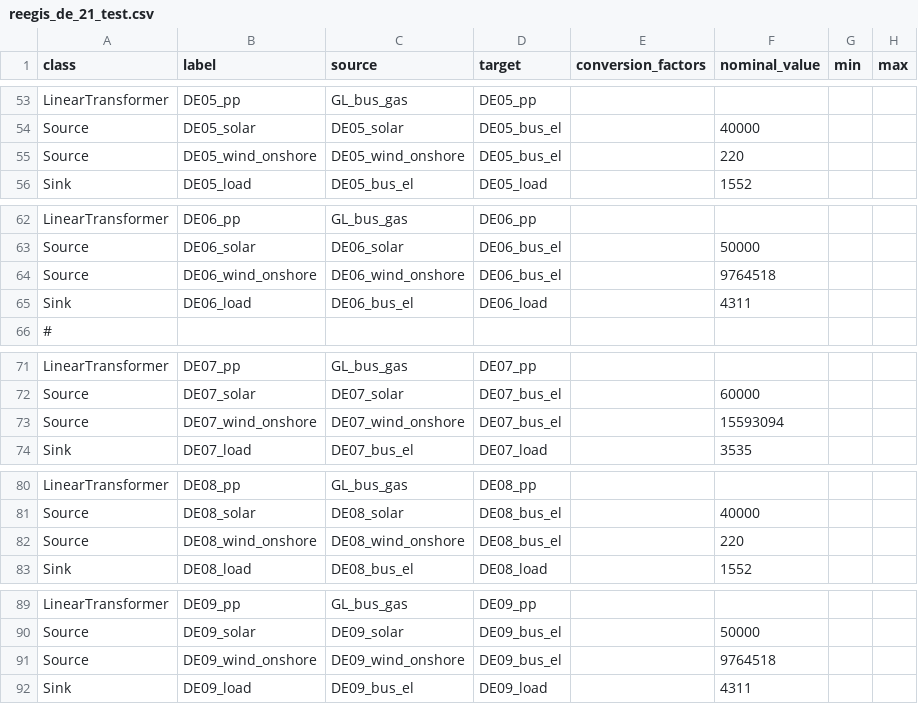
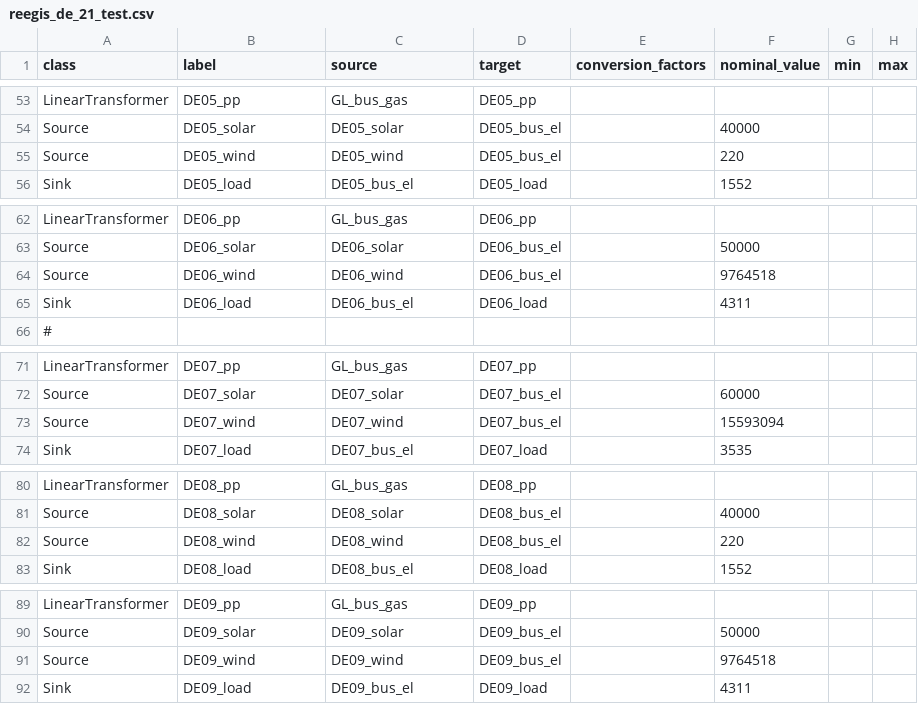
Before and after one commit to knut0815/reegis_hp, a CSV file: reegis_hp/de21/scenarios/reegis_de_21_test.csv, drawn as a sheet; only a part is shown, gaps mark what is left out; the diff covers the shown part only; the diff names each change by its address in the sheet, - before the commit and + after, or states it on an @@ line.

Commit message:
rename wind label in csv file

```diff
--- a/reegis_hp/de21/scenarios/reegis_de_21_test.csv
+++ b/reegis_hp/de21/scenarios/reegis_de_21_test.csv
-B55 (label): DE05_wind_onshore
+B55 (label): DE05_wind
-C55 (source): DE05_wind_onshore
+C55 (source): DE05_wind
-B64 (label): DE06_wind_onshore
+B64 (label): DE06_wind
-C64 (source): DE06_wind_onshore
+C64 (source): DE06_wind
-B73 (label): DE07_wind_onshore
+B73 (label): DE07_wind
-C73 (source): DE07_wind_onshore
+C73 (source): DE07_wind
-B82 (label): DE08_wind_onshore
+B82 (label): DE08_wind
-C82 (source): DE08_wind_onshore
+C82 (source): DE08_wind
-B91 (label): DE09_wind_onshore
+B91 (label): DE09_wind
-C91 (source): DE09_wind_onshore
+C91 (source): DE09_wind
```
Also changed, not shown: 32 edited cells elsewhere in this file.
